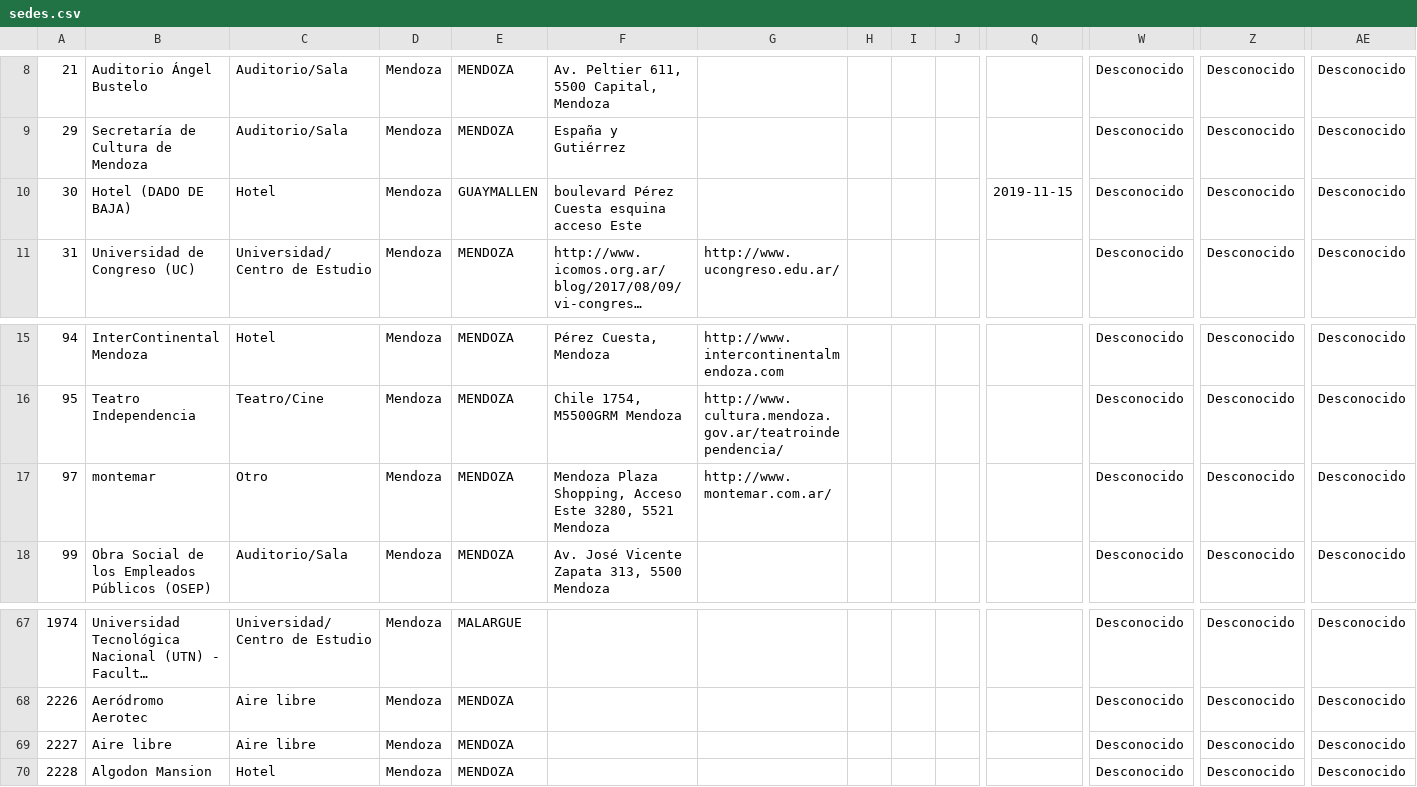
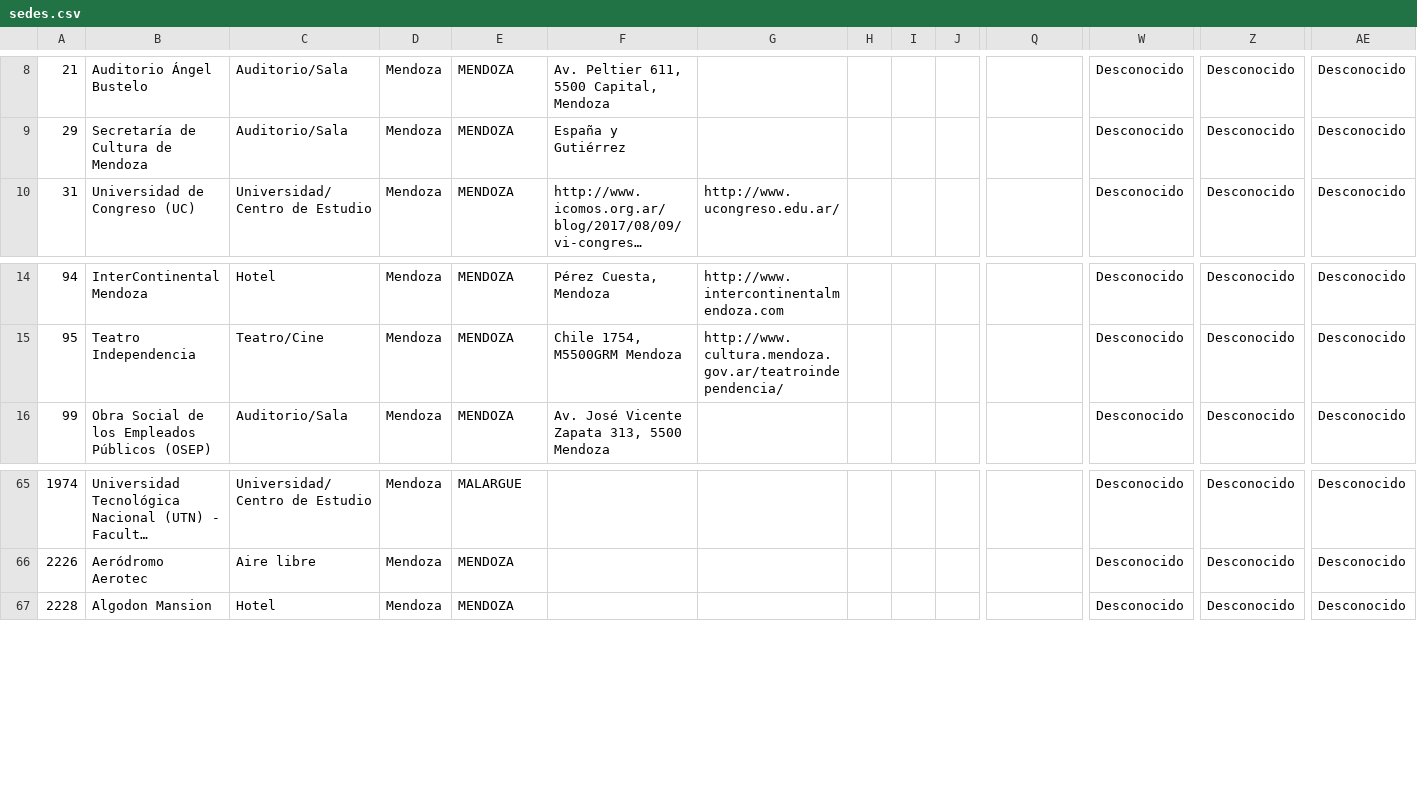
Before and after one commit to lucasburgosr/recolector-eventos, a CSV file: data/sedes.csv (was sedes.csv), drawn as a sheet; only a part is shown, gaps mark what is left out; long unchanged cells end in …; rows hold the shown columns only; the diff names each change by its address in the sheet, - before the commit and + after, or states it on an @@ line.

```diff
--- a/sedes.csv
+++ b/data/sedes.csv
-row 10: 30 | Hotel (DADO DE BAJA) | Hotel | Mendoza | GUAYMALLEN | boulevard Pérez Cuesta esquina acceso Este |  |  |  |  | 2019-11-15 | Desconocido | Desconocido | Desconocido
-row 17: 97 | montemar | Otro | Mendoza | MENDOZA | Mendoza Plaza Shopping, Acceso Este 3280, 5521 Mendoza | http://www.montemar.com.ar/ |  |  |  |  | Desconocido | Desconocido | Desconocido
-row 69: 2227 | Aire libre | Aire libre | Mendoza | MENDOZA |  |  |  |  |  |  | Desconocido | Desconocido | Desconocido
```
Also changed, not shown: 31 other files.
